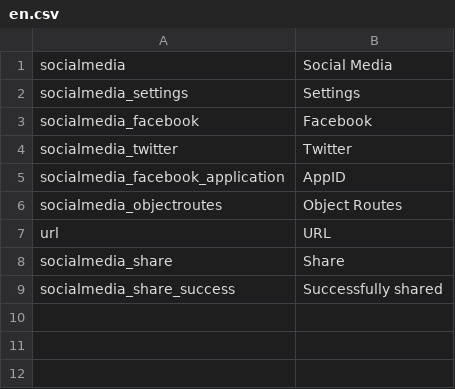
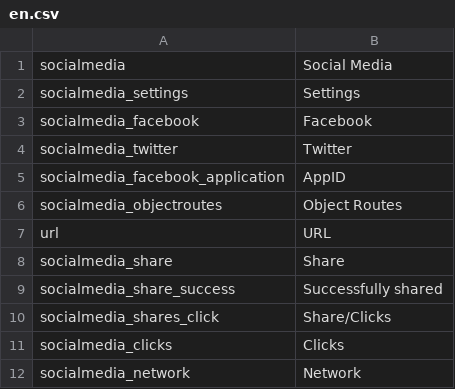
Before and after one commit to instride-ch/SocialMedia, a CSV file: static/texts/en.csv, drawn as a sheet.

Commit message:
add share/click tab to documents/objects

```diff
--- a/static/texts/en.csv
+++ b/static/texts/en.csv
@@ -9 +9,4 @@
 "socialmedia_share_success","Successfully shared"
+"socialmedia_shares_click","Share/Clicks"
+"socialmedia_clicks","Clicks"
+"socialmedia_network","Network"
```
Also changed, not shown: 5 other files.
